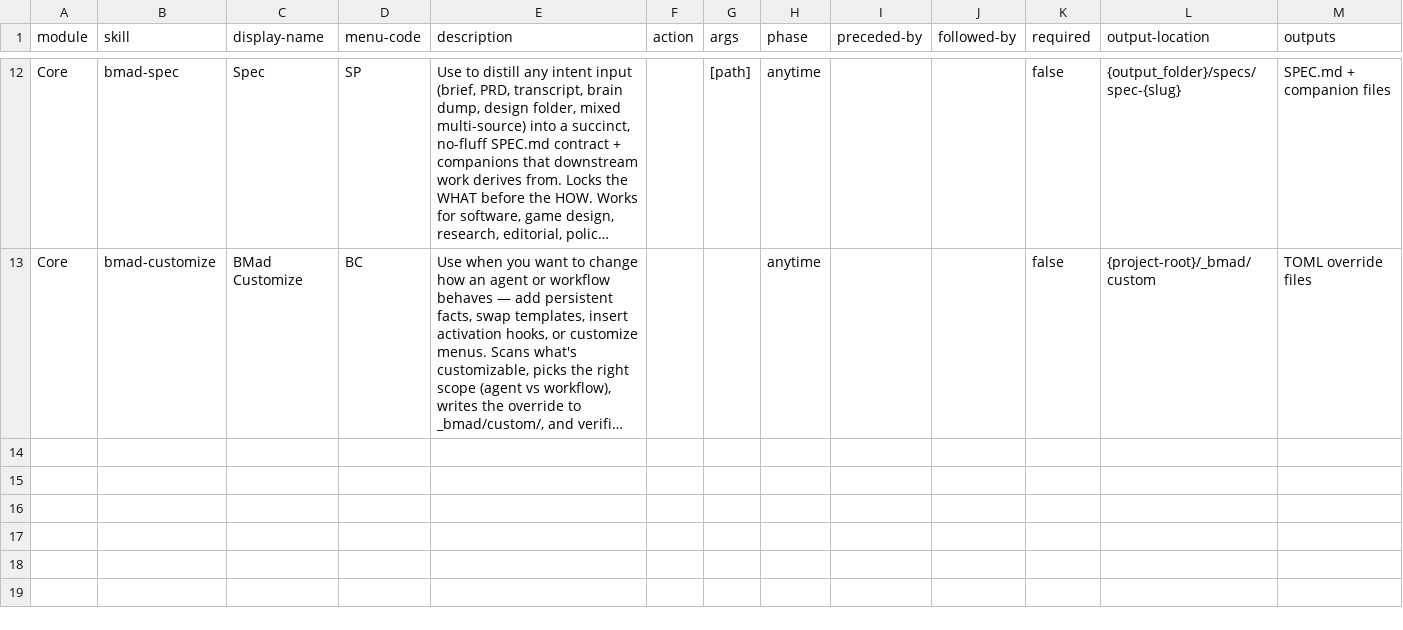
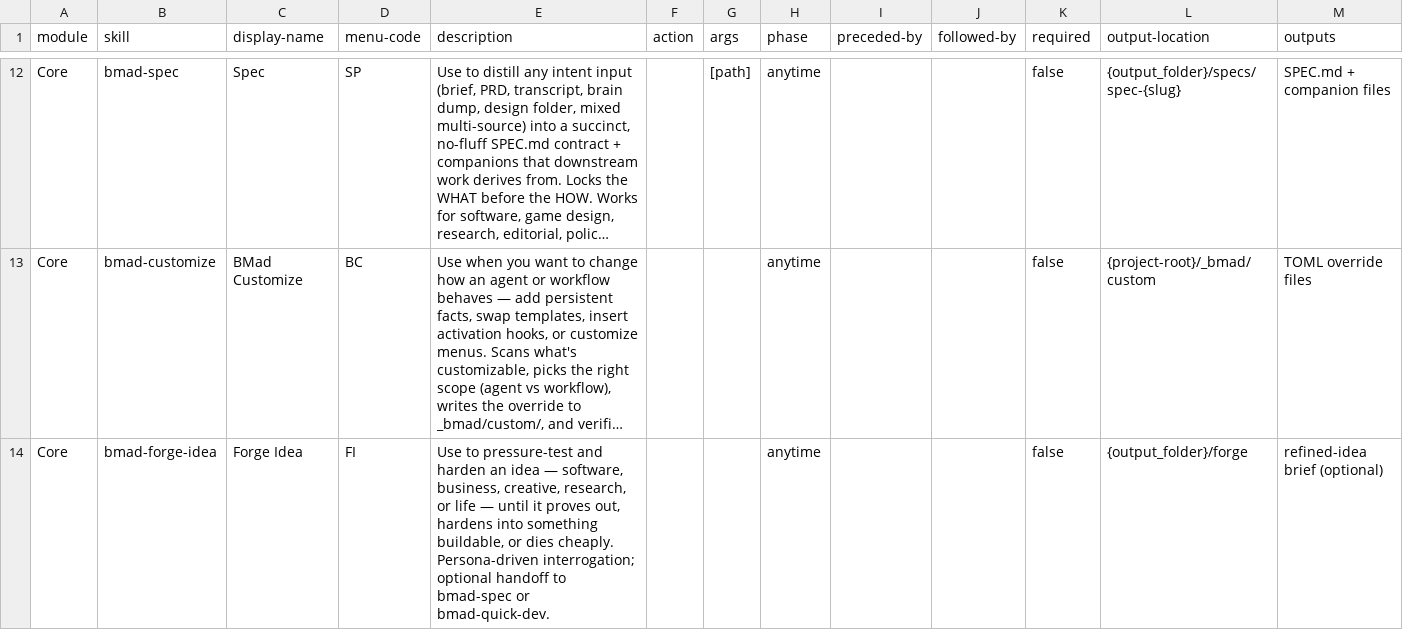
Before and after one commit to Mwogi/claude-code-studio, a CSV file: _bmad/core/module-help.csv, drawn as a sheet; only a part is shown, gaps mark what is left out; long unchanged cells end in …; the diff names each change by its address in the sheet, - before the commit and + after, or states it on an @@ line.

```diff
--- a/_bmad/core/module-help.csv
+++ b/_bmad/core/module-help.csv
+row 14: Core | bmad-forge-idea | Forge Idea | FI | Use to pressure-test and harden an idea — software, business, creative, research, or life — until it proves out, hardens into something buildable, or dies cheaply. Persona-driven interrogation; optional handoff to bmad-spec or bmad-quick-dev. |  |  | anytime |  |  | false | {output_folder}/forge | refined-idea brief (optional)
```
Also changed, not shown: _bmad/_config/bmad-help.csv, _bmad/_config/files-manifest.csv, 12 other files.
